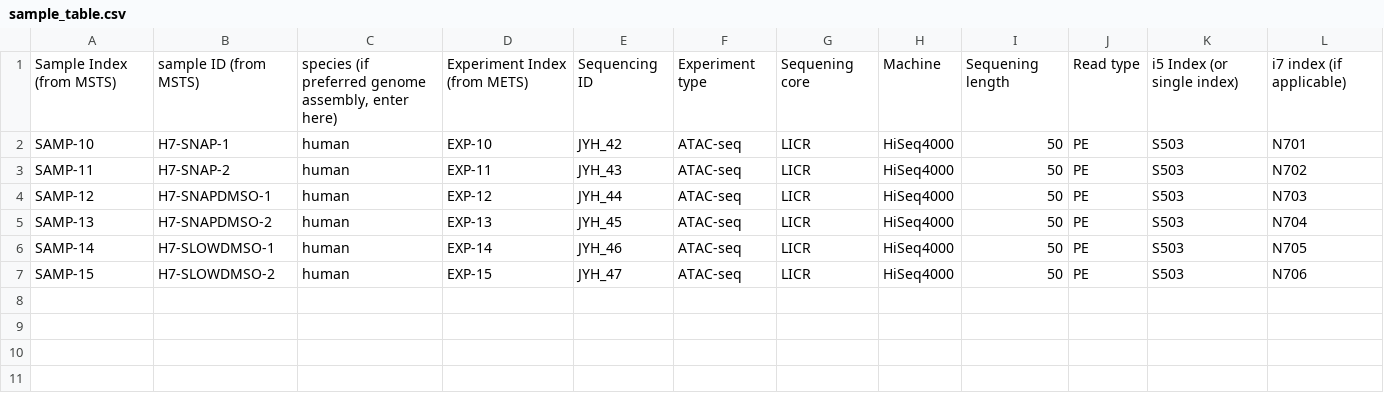
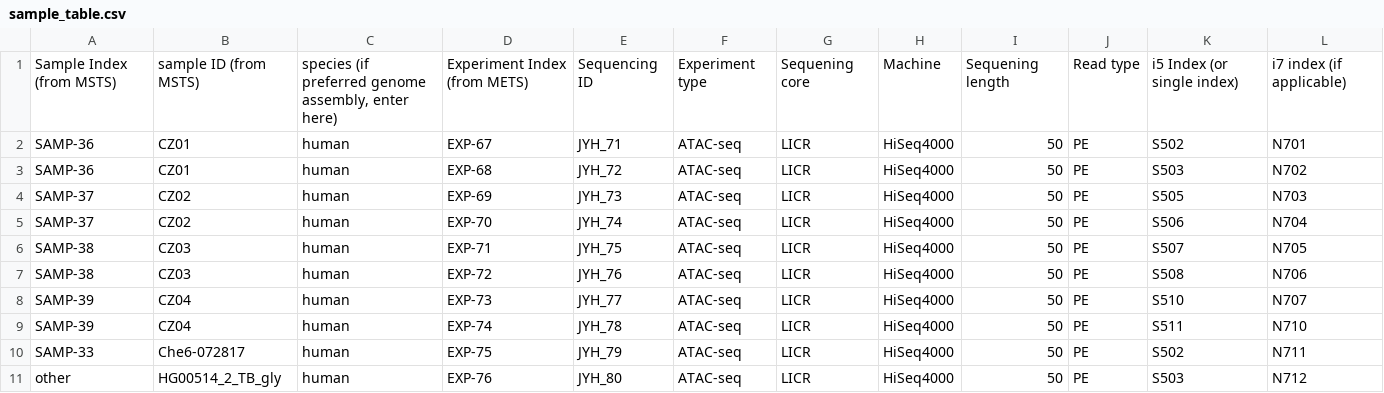
Before and after one commit to biomystery/setQC, a CSV file: sample_table.csv, drawn as a sheet.

```diff
--- a/sample_table.csv
+++ b/sample_table.csv
@@ -1,7 +1,11 @@
 "Sample Index (from MSTS)","sample ID (from MSTS)","species (if preferred genome assembly, enter here)","Experiment Index (from METS)","Sequencing ID","Experiment type","Sequening core","Machine","Sequening length","Read type","i5 Index (or single index)","i7 index (if applicable)"
-"SAMP-10","H7-SNAP-1","human","EXP-10","JYH_42","ATAC-seq","LICR","HiSeq4000",50,"PE","S503","N701"
-"SAMP-11","H7-SNAP-2","human","EXP-11","JYH_43","ATAC-seq","LICR","HiSeq4000",50,"PE","S503","N702"
-"SAMP-12","H7-SNAPDMSO-1","human","EXP-12","JYH_44","ATAC-seq","LICR","HiSeq4000",50,"PE","S503","N703"
-"SAMP-13","H7-SNAPDMSO-2","human","EXP-13","JYH_45","ATAC-seq","LICR","HiSeq4000",50,"PE","S503","N704"
-"SAMP-14","H7-SLOWDMSO-1","human","EXP-14","JYH_46","ATAC-seq","LICR","HiSeq4000",50,"PE","S503","N705"
-"SAMP-15","H7-SLOWDMSO-2","human","EXP-15","JYH_47","ATAC-seq","LICR","HiSeq4000",50,"PE","S503","N706"
+"SAMP-36","CZ01","human","EXP-67","JYH_71","ATAC-seq","LICR","HiSeq4000",50,"PE","S502","N701"
+"SAMP-36","CZ01","human","EXP-68","JYH_72","ATAC-seq","LICR","HiSeq4000",50,"PE","S503","N702"
+"SAMP-37","CZ02","human","EXP-69","JYH_73","ATAC-seq","LICR","HiSeq4000",50,"PE","S505","N703"
+"SAMP-37","CZ02","human","EXP-70","JYH_74","ATAC-seq","LICR","HiSeq4000",50,"PE","S506","N704"
+"SAMP-38","CZ03","human","EXP-71","JYH_75","ATAC-seq","LICR","HiSeq4000",50,"PE","S507","N705"
+"SAMP-38","CZ03","human","EXP-72","JYH_76","ATAC-seq","LICR","HiSeq4000",50,"PE","S508","N706"
+"SAMP-39","CZ04","human","EXP-73","JYH_77","ATAC-seq","LICR","HiSeq4000",50,"PE","S510","N707"
+"SAMP-39","CZ04","human","EXP-74","JYH_78","ATAC-seq","LICR","HiSeq4000",50,"PE","S511","N710"
+"SAMP-33","Che6-072817","human","EXP-75","JYH_79","ATAC-seq","LICR","HiSeq4000",50,"PE","S502","N711"
+"other","HG00514_2_TB_gly","human","EXP-76","JYH_80","ATAC-seq","LICR","HiSeq4000",50,"PE","S503","N712"
```
Also changed, not shown: 6 other files.
